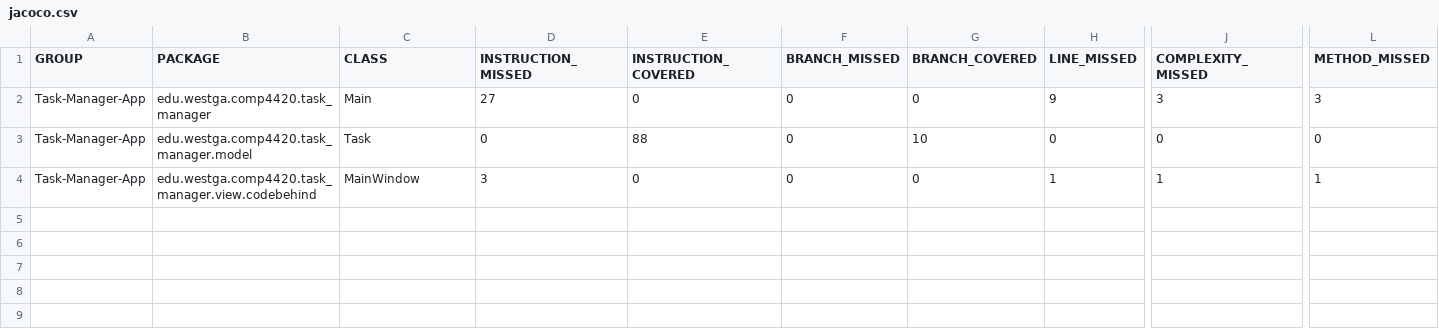
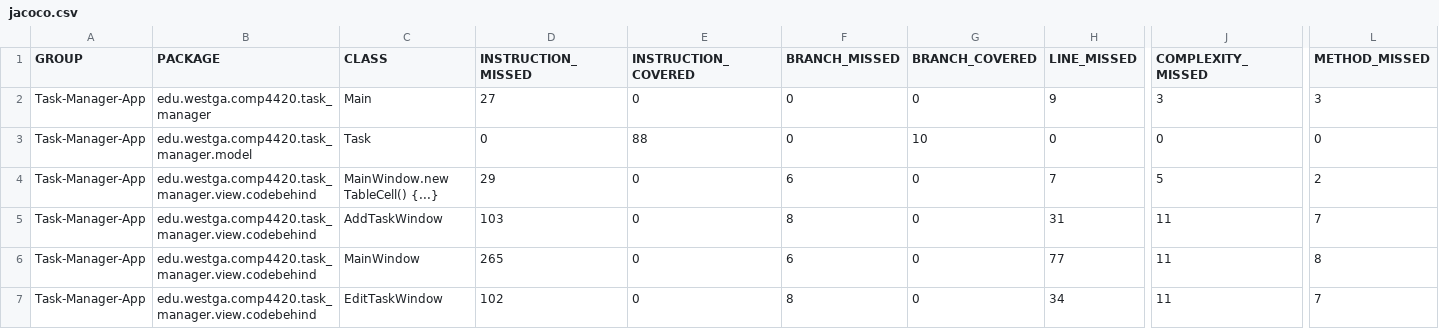
Before and after one commit to Tomiwajin/Task-Manager, a CSV file: Code/Task-Manager-App/target/site/jacoco/jacoco.csv, drawn as a sheet; only a part is shown, gaps mark what is left out; addresses are those after the commit; rows hold the shown columns only; the diff names each change by its address in the sheet, - before the commit and + after, or states it on an @@ line.

Commit message:
Initial commit
Fixes JavaFX platform-specific dependency resolution and runtime errors on Windows. Resolves build failures in Eclipse and ensures Maven compatibility.

```diff
--- a/Code/Task-Manager-App/target/site/jacoco/jacoco.csv
+++ b/Code/Task-Manager-App/target/site/jacoco/jacoco.csv
+row 4: Task-Manager-App | edu.westga.comp4420.task_manager.view.codebehind | MainWindow.new TableCell() {...} | 29 | 0 | 6 | 0 | 7 | 5 | 2
+row 5: Task-Manager-App | edu.westga.comp4420.task_manager.view.codebehind | AddTaskWindow | 103 | 0 | 8 | 0 | 31 | 11 | 7
-D6 (INSTRUCTION_MISSED): 3
+D6 (INSTRUCTION_MISSED): 265
-F6 (BRANCH_MISSED): 0
+F6 (BRANCH_MISSED): 6
-H6 (LINE_MISSED): 1
+H6 (LINE_MISSED): 77
-J6 (COMPLEXITY_MISSED): 1
+J6 (COMPLEXITY_MISSED): 11
-L6 (METHOD_MISSED): 1
+L6 (METHOD_MISSED): 8
+row 7: Task-Manager-App | edu.westga.comp4420.task_manager.view.codebehind | EditTaskWindow | 102 | 0 | 8 | 0 | 34 | 11 | 7
```
Also changed, not shown: 42 other files.
